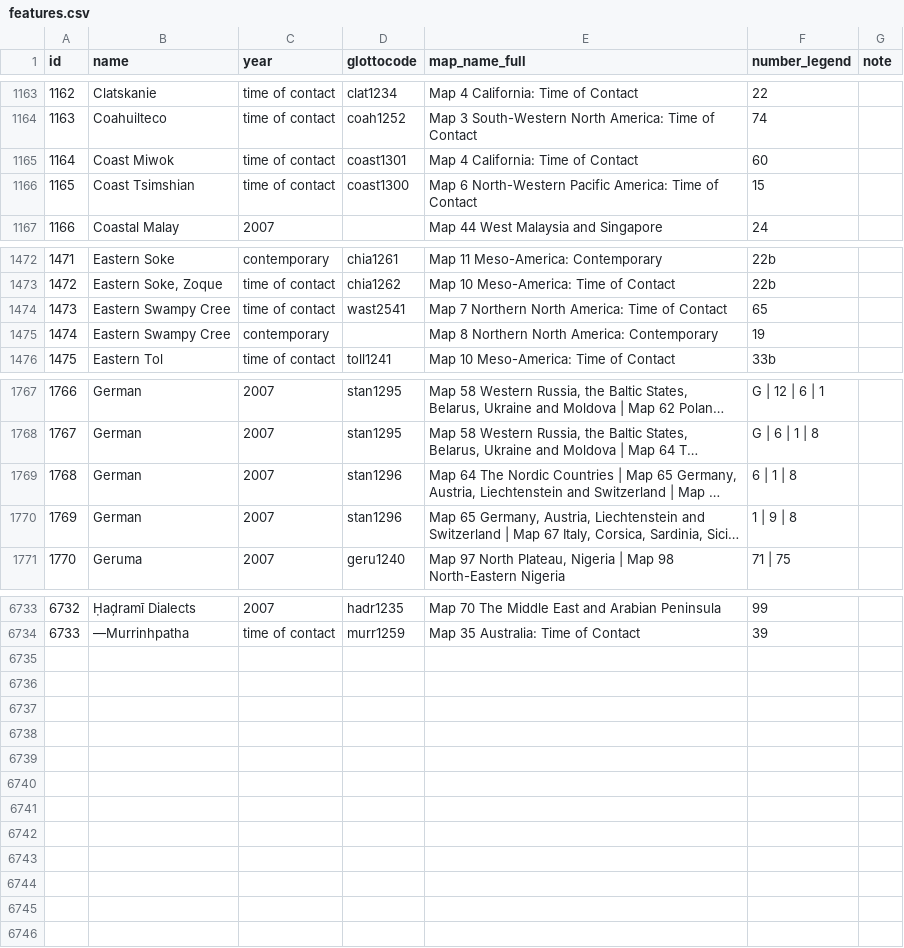
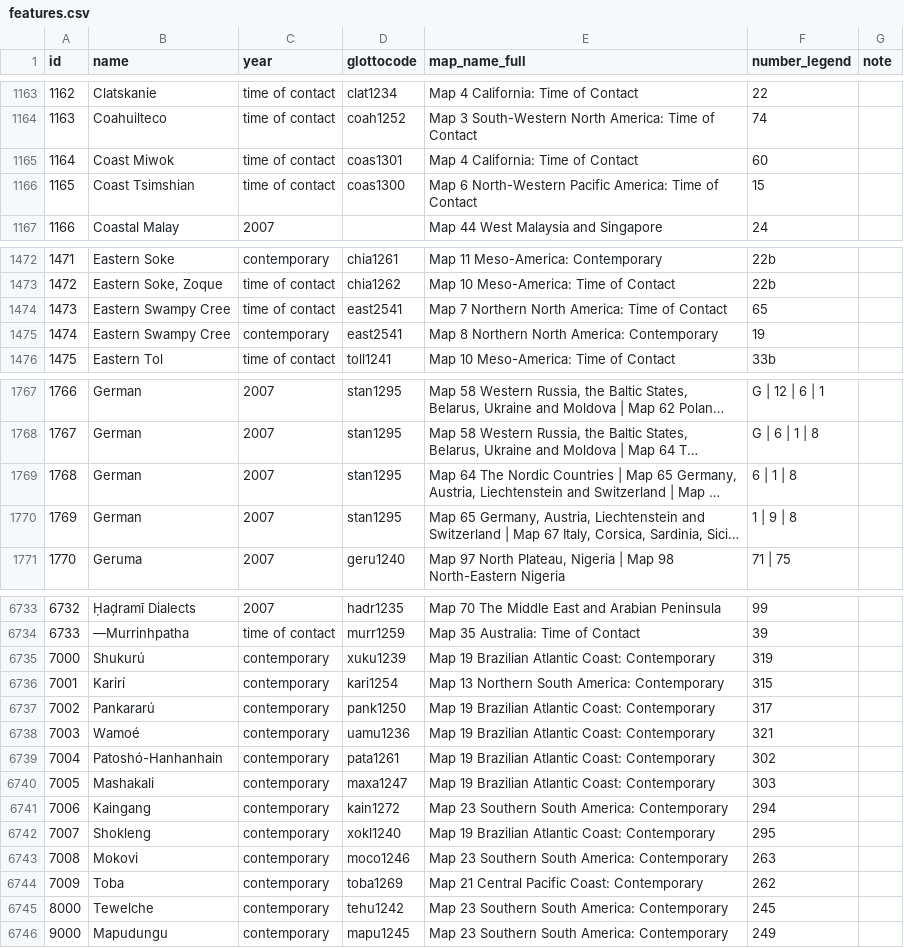
Before and after one commit to Glottography/asher2007world, a CSV file: etc/features.csv, drawn as a sheet; only a part is shown, gaps mark what is left out; long unchanged cells end in …; the diff covers the shown part only; the diff names each change by its address in the sheet, - before the commit and + after, or states it on an @@ line.

```diff
--- a/etc/features.csv
+++ b/etc/features.csv
-D1165 (glottocode): coast1301
+D1165 (glottocode): coas1301
-D1166 (glottocode): coast1300
+D1166 (glottocode): coas1300
-D1474 (glottocode): wast2541
+D1474 (glottocode): east2541
-D1475 (glottocode): (empty)
+D1475 (glottocode): east2541
-D1769:D1770 (glottocode): stan1296
+D1769:D1770 (glottocode): stan1295
+row 6735: 7000 | Shukurú | contemporary | xuku1239 | Map 19 Brazilian Atlantic Coast: Contemporary | 319
+row 6736: 7001 | Karirí | contemporary | kari1254 | Map 13 Northern South America: Contemporary | 315
+row 6737: 7002 | Pankararú | contemporary | pank1250 | Map 19 Brazilian Atlantic Coast: Contemporary | 317
+row 6738: 7003 | Wamoé | contemporary | uamu1236 | Map 19 Brazilian Atlantic Coast: Contemporary | 321
+row 6739: 7004 | Patoshó-Hanhanhain | contemporary | pata1261 | Map 19 Brazilian Atlantic Coast: Contemporary | 302
+row 6740: 7005 | Mashakali | contemporary | maxa1247 | Map 19 Brazilian Atlantic Coast: Contemporary | 303
+row 6741: 7006 | Kaingang | contemporary | kain1272 | Map 23 Southern South America: Contemporary | 294
+row 6742: 7007 | Shokleng | contemporary | xokl1240 | Map 19 Brazilian Atlantic Coast: Contemporary | 295
+row 6743: 7008 | Mokovi | contemporary | moco1246 | Map 23 Southern South America: Contemporary | 263
+row 6744: 7009 | Toba | contemporary | toba1269 | Map 21 Central Pacific Coast: Contemporary | 262
+row 6745: 8000 | Tewelche | contemporary | tehu1242 | Map 23 Southern South America: Contemporary | 245
+row 6746: 9000 | Mapudungu | contemporary | mapu1245 | Map 23 Southern South America: Contemporary | 249
```
Also changed, not shown: 56 edited cells elsewhere in this file, 4 other files.
